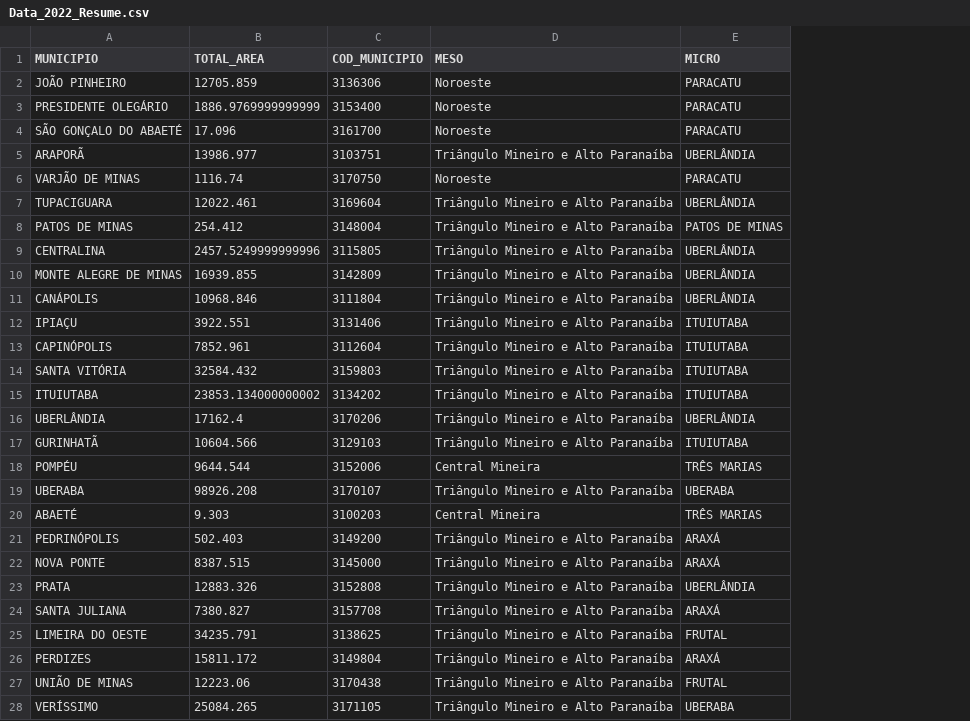
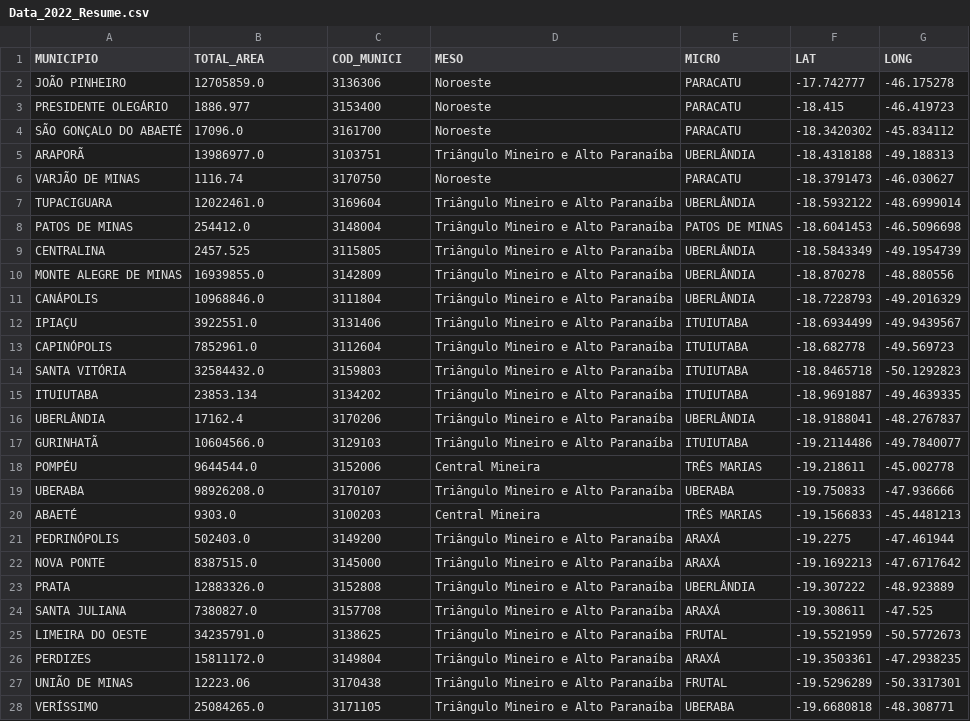
Before and after one commit to pedrokourly/Datacana, a CSV file: cache/CSVs/Data_2022_Resume.csv, drawn as a sheet; only a part is shown; the diff covers the shown part only; the diff names each change by its address in the sheet, - before the commit and + after, or states it on an @@ line.

Commit message:
Fixed home map. Added lat long to resume csv. Added resumed GET data

```diff
--- a/cache/CSVs/Data_2022_Resume.csv
+++ b/cache/CSVs/Data_2022_Resume.csv
+column F (LAT), rows 2-28: -17.742777 | -18.415 | -18.3420302 | -18.4318188 | -18.3791473 | -18.5932122 | -18.6041453 | -18.5843349 | -18.870278 | -18.7228793 | -18.6934499 | -18.682778 | -18.8465718 | -18.9691887 | -18.9188041 | -19.2114486 | -19.218611 | -19.750833 | -19.1566833 | -19.2275 | -19.1692213 | -19.307222 | -19.308611 | -19.5521959 | -19.3503361 | -19.5296289 | -19.6680818
+column G (LONG), rows 2-28: -46.175278 | -46.419723 | -45.834112 | -49.188313 | -46.030627 | -48.6999014 | -46.5096698 | -49.1954739 | -48.880556 | -49.2016329 | -49.9439567 | -49.569723 | -50.1292823 | -49.4639335 | -48.2767837 | -49.7840077 | -45.002778 | -47.936666 | -45.4481213 | -47.461944 | -47.6717642 | -48.923889 | -47.525 | -50.5772673 | -47.2938235 | -50.3317301 | -48.308771
-C1: COD_MUNICIPIO
+C1: COD_MUNICI
-B2 (TOTAL_AREA): 12705.859
+B2 (TOTAL_AREA): 12705859.0
-B3 (TOTAL_AREA): 1886.9769999999999
+B3 (TOTAL_AREA): 1886.977
-B4 (TOTAL_AREA): 17.096
+B4 (TOTAL_AREA): 17096.0
-B5 (TOTAL_AREA): 13986.977
+B5 (TOTAL_AREA): 13986977.0
-B7 (TOTAL_AREA): 12022.461
+B7 (TOTAL_AREA): 12022461.0
-B8 (TOTAL_AREA): 254.412
+B8 (TOTAL_AREA): 254412.0
-B9 (TOTAL_AREA): 2457.5249999999996
+B9 (TOTAL_AREA): 2457.525
-B10 (TOTAL_AREA): 16939.855
+B10 (TOTAL_AREA): 16939855.0
-B11 (TOTAL_AREA): 10968.846
+B11 (TOTAL_AREA): 10968846.0
-B12 (TOTAL_AREA): 3922.551
+B12 (TOTAL_AREA): 3922551.0
-B13 (TOTAL_AREA): 7852.961
+B13 (TOTAL_AREA): 7852961.0
-B14 (TOTAL_AREA): 32584.432
+B14 (TOTAL_AREA): 32584432.0
-B15 (TOTAL_AREA): 23853.134000000002
+B15 (TOTAL_AREA): 23853.134
-B17 (TOTAL_AREA): 10604.566
+B17 (TOTAL_AREA): 10604566.0
-B18 (TOTAL_AREA): 9644.544
+B18 (TOTAL_AREA): 9644544.0
-B19 (TOTAL_AREA): 98926.208
+B19 (TOTAL_AREA): 98926208.0
-B20 (TOTAL_AREA): 9.303
+B20 (TOTAL_AREA): 9303.0
-B21 (TOTAL_AREA): 502.403
+B21 (TOTAL_AREA): 502403.0
-B22 (TOTAL_AREA): 8387.515
+B22 (TOTAL_AREA): 8387515.0
-B23 (TOTAL_AREA): 12883.326
+B23 (TOTAL_AREA): 12883326.0
-B24 (TOTAL_AREA): 7380.827
+B24 (TOTAL_AREA): 7380827.0
-B25 (TOTAL_AREA): 34235.791
+B25 (TOTAL_AREA): 34235791.0
-B26 (TOTAL_AREA): 15811.172
+B26 (TOTAL_AREA): 15811172.0
-B28 (TOTAL_AREA): 25084.265
+B28 (TOTAL_AREA): 25084265.0
```
Also changed, not shown: 63 edited cells elsewhere in this file, 2 other files.
